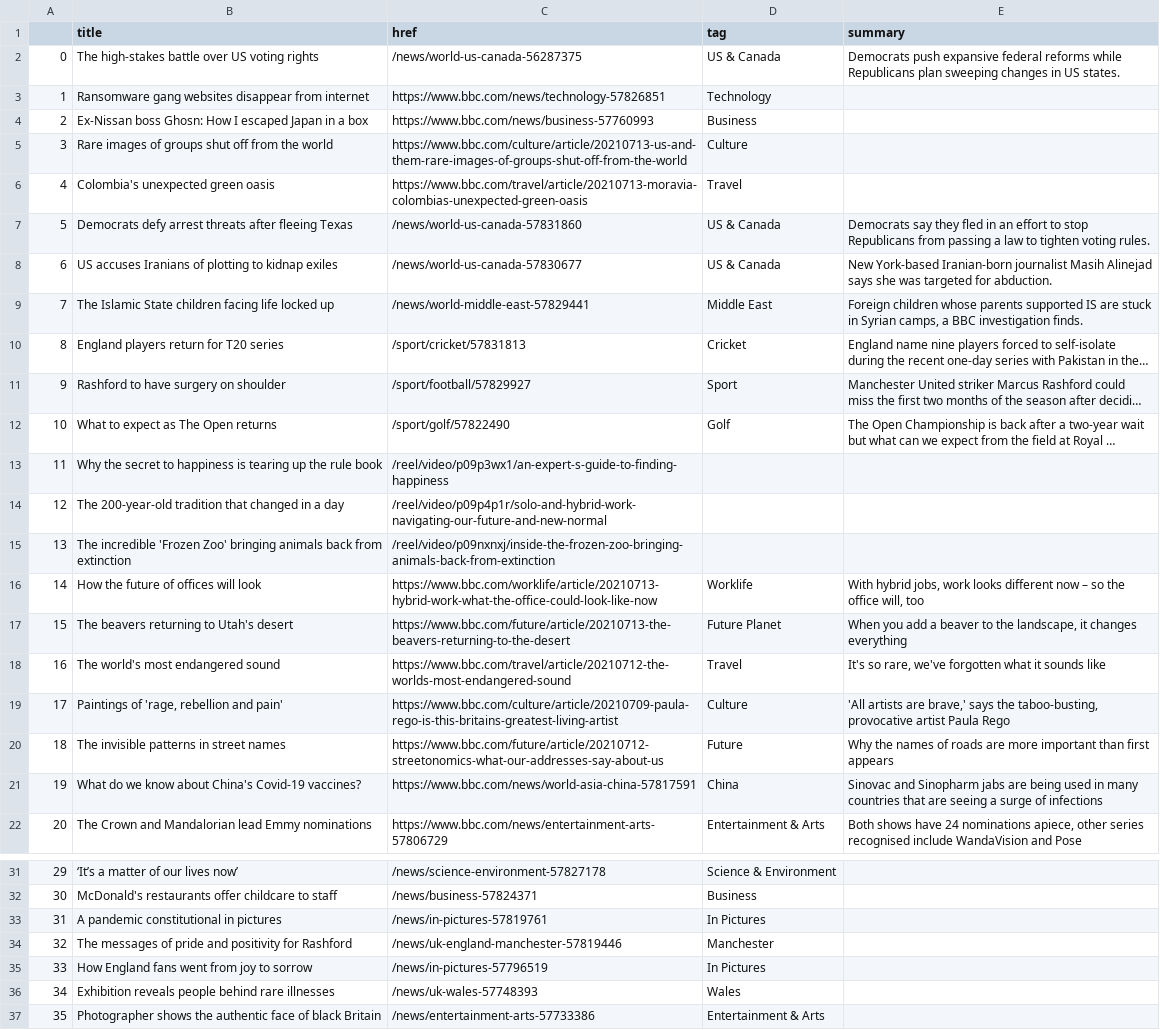
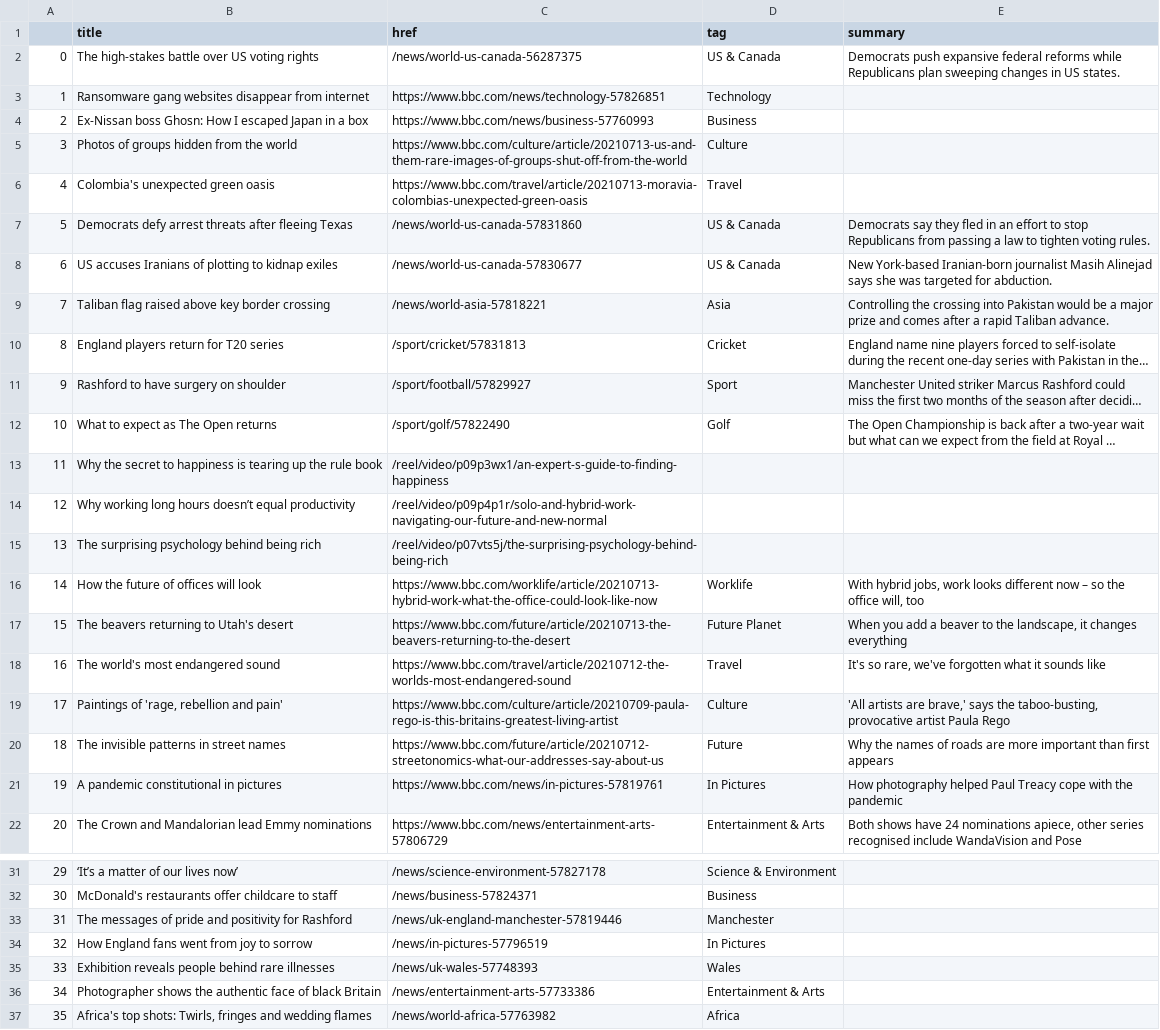
Before and after one commit to bronna/auto-scraper, a CSV file: bbc-headlines.csv, drawn as a sheet; only a part is shown, gaps mark what is left out; long unchanged cells end in …; the diff names each change by its address in the sheet, - before the commit and + after, or states it on an @@ line.

```diff
--- a/bbc-headlines.csv
+++ b/bbc-headlines.csv
-B5 (title): Rare images of groups shut off from the world
+B5 (title): Photos of groups hidden from the world
-B9 (title): The Islamic State children facing life locked up
+B9 (title): Taliban flag raised above key border crossing
-C9 (href): /news/world-middle-east-57829441
+C9 (href): /news/world-asia-57818221
-D9 (tag): Middle East
+D9 (tag): Asia
-E9 (summary): Foreign children whose parents supported IS are stuck in Syrian camps, a BBC investigation finds.
+E9 (summary): Controlling the crossing into Pakistan would be a major prize and comes after a rapid Taliban advance.
-B14 (title): The 200-year-old tradition that changed in a day
+B14 (title): Why working long hours doesn’t equal productivity
-B15 (title): The incredible 'Frozen Zoo' bringing animals back from extinction
+B15 (title): The surprising psychology behind being rich
-C15 (href): /reel/video/p09nxnxj/inside-the-frozen-zoo-bringing-animals-back-from-extinction
+C15 (href): /reel/video/p07vts5j/the-surprising-psychology-behind-being-rich
-B21 (title): What do we know about China's Covid-19 vaccines?
+B21 (title): A pandemic constitutional in pictures
-C21 (href): https://www.bbc.com/news/world-asia-china-57817591
+C21 (href): https://www.bbc.com/news/in-pictures-57819761
-D21 (tag): China
+D21 (tag): In Pictures
-E21 (summary): Sinovac and Sinopharm jabs are being used in many countries that are seeing a surge of infections
+E21 (summary): How photography helped Paul Treacy cope with the pandemic
-B33 (title): A pandemic constitutional in pictures
+B33 (title): The messages of pride and positivity for Rashford
-C33 (href): /news/in-pictures-57819761
+C33 (href): /news/uk-england-manchester-57819446
-D33 (tag): In Pictures
+D33 (tag): Manchester
-B34 (title): The messages of pride and positivity for Rashford
+B34 (title): How England fans went from joy to sorrow
-C34 (href): /news/uk-england-manchester-57819446
+C34 (href): /news/in-pictures-57796519
-D34 (tag): Manchester
+D34 (tag): In Pictures
-B35 (title): How England fans went from joy to sorrow
+B35 (title): Exhibition reveals people behind rare illnesses
-C35 (href): /news/in-pictures-57796519
+C35 (href): /news/uk-wales-57748393
-D35 (tag): In Pictures
+D35 (tag): Wales
-B36 (title): Exhibition reveals people behind rare illnesses
+B36 (title): Photographer shows the authentic face of black Britain
-C36 (href): /news/uk-wales-57748393
+C36 (href): /news/entertainment-arts-57733386
-D36 (tag): Wales
+D36 (tag): Entertainment & Arts
-B37 (title): Photographer shows the authentic face of black Britain
+B37 (title): Africa's top shots: Twirls, fringes and wedding flames
-C37 (href): /news/entertainment-arts-57733386
+C37 (href): /news/world-africa-57763982
-D37 (tag): Entertainment & Arts
+D37 (tag): Africa
```
